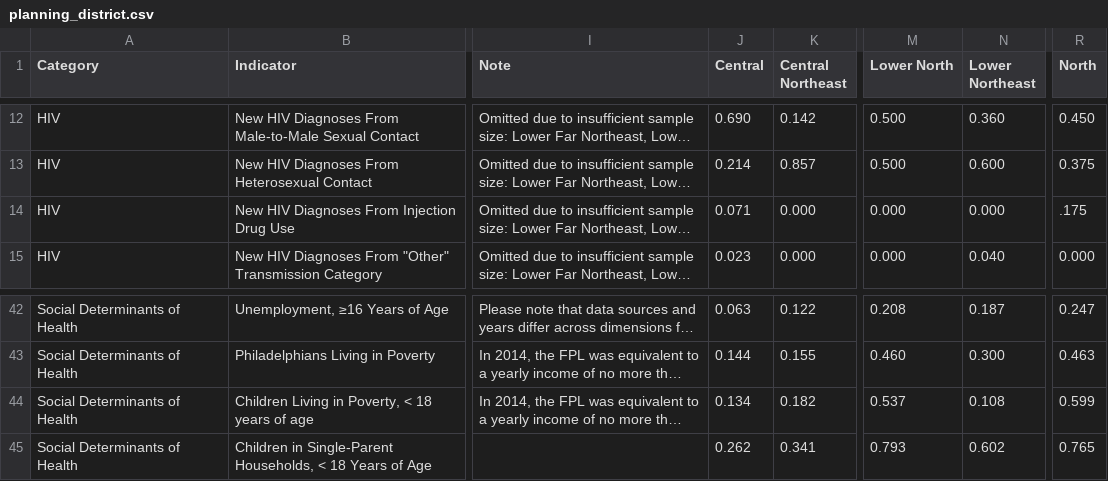
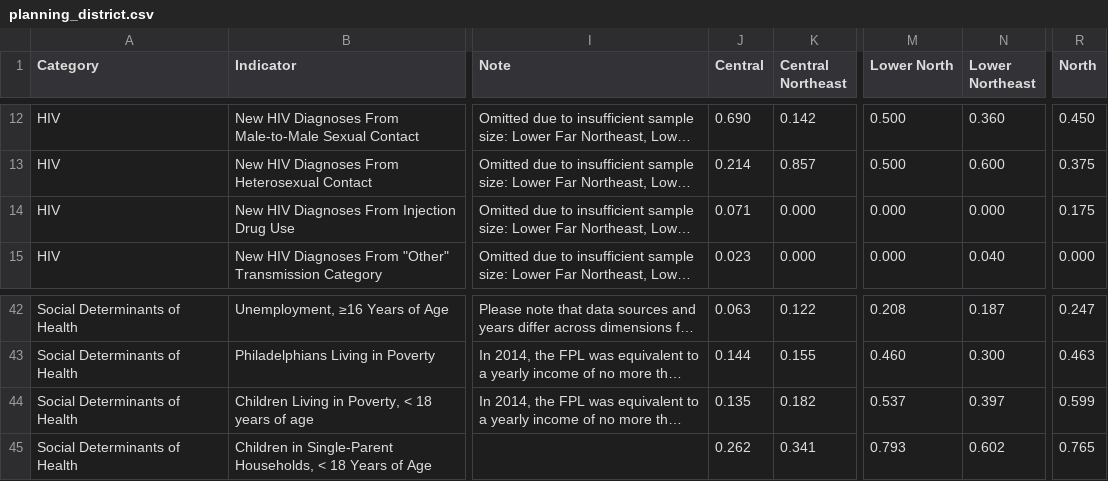
Before and after one commit to timwis/sheetstat, a CSV file: _data/2016/planning_district.csv, drawn as a sheet; only a part is shown, gaps mark what is left out; long unchanged cells end in …; the diff names each change by its address in the sheet, - before the commit and + after, or states it on an @@ line.

Commit message:
Updated Children in Poverty #s

```diff
--- a/_data/2016/planning_district.csv
+++ b/_data/2016/planning_district.csv
-R14 (North): .175
+R14 (North): 0.175
-J44 (Central): 0.134
+J44 (Central): 0.135
-N44 (Lower Northeast): 0.108
+N44 (Lower Northeast): 0.397
```
